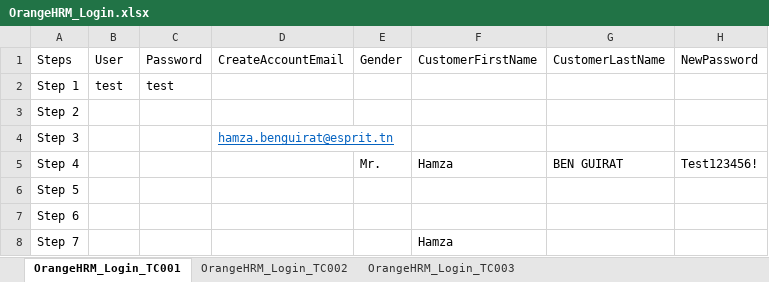
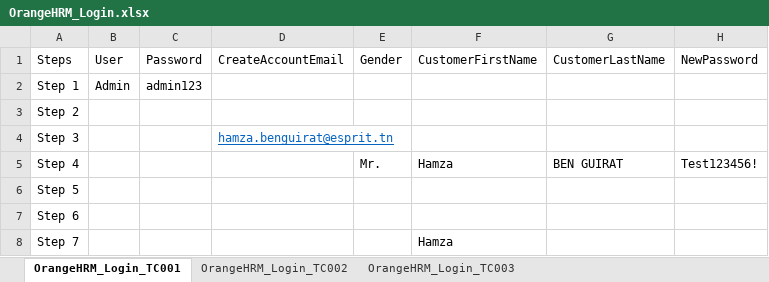
Before and after one commit to Majdi-Zlitni/TessanTis-PFE-Project, an Excel workbook: OrangeHRM/Data/OrangeHRM_Login.xlsx, sheet OrangeHRM_Login_TC001, drawn as a sheet; only a part is shown; values as stored, in another font and other column widths than the file's, no borders; the diff names each change by its address in the sheet, - before the commit and + after, or states it on an @@ line.

```diff
--- a/OrangeHRM/Data/OrangeHRM_Login.xlsx (sheet OrangeHRM_Login_TC001)
+++ b/OrangeHRM/Data/OrangeHRM_Login.xlsx (sheet OrangeHRM_Login_TC001)
-B2 (User): test
+B2 (User): Admin
-C2 (Password): test
+C2 (Password): admin123
```
Also changed, not shown: OrangeHRM/Workflow/OrangeHRM_LoginWorkFlow.xlsx, 11 other files.
